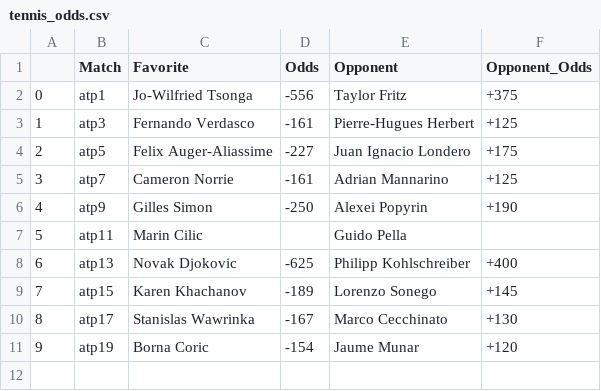
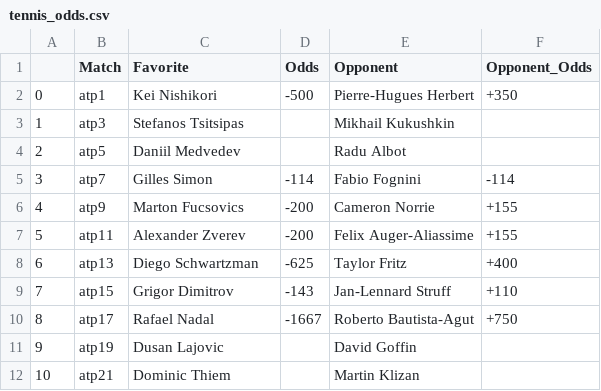
Before and after one commit to johnnyflush/alarm-hoops, a CSV file: tennis_odds.csv, drawn as a sheet.

```diff
--- a/tennis_odds.csv
+++ b/tennis_odds.csv
@@ -1,11 +1,12 @@
 ,Match,Favorite,Odds,Opponent,Opponent_Odds
-0,atp1,Jo-Wilfried Tsonga,-556,Taylor Fritz,+375
-1,atp3,Fernando Verdasco,-161,Pierre-Hugues Herbert,+125
-2,atp5,Felix Auger-Aliassime,-227,Juan Ignacio Londero,+175
-3,atp7,Cameron Norrie,-161,Adrian Mannarino,+125
-4,atp9,Gilles Simon,-250,Alexei Popyrin,+190
-5,atp11,Marin Cilic,,Guido Pella,
-6,atp13,Novak Djokovic,-625,Philipp Kohlschreiber,+400
-7,atp15,Karen Khachanov,-189,Lorenzo Sonego,+145
-8,atp17,Stanislas Wawrinka,-167,Marco Cecchinato,+130
-9,atp19,Borna Coric,-154,Jaume Munar,+120
+0,atp1,Kei Nishikori,-500,Pierre-Hugues Herbert,+350
+1,atp3,Stefanos Tsitsipas,,Mikhail Kukushkin,
+2,atp5,Daniil Medvedev,,Radu Albot,
+3,atp7,Gilles Simon,-114,Fabio Fognini,-114
+4,atp9,Marton Fucsovics,-200,Cameron Norrie,+155
+5,atp11,Alexander Zverev,-200,Felix Auger-Aliassime,+155
+6,atp13,Diego Schwartzman,-625,Taylor Fritz,+400
+7,atp15,Grigor Dimitrov,-143,Jan-Lennard Struff,+110
+8,atp17,Rafael Nadal,-1667,Roberto Bautista-Agut,+750
+9,atp19,Dusan Lajovic,,David Goffin,
+10,atp21,Dominic Thiem,,Martin Klizan,
```
Also changed, not shown: NHL_projections.csv, NHL_totals.csv, 1 other file.
